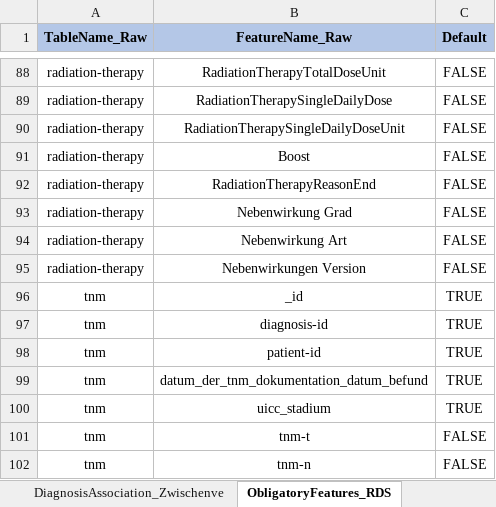
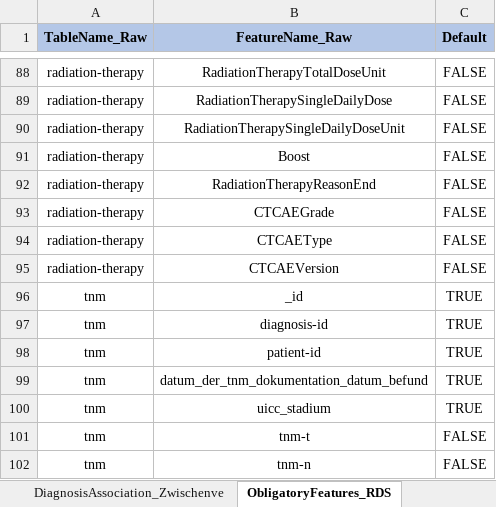
Before and after one commit to BastianReiter/dsCCPhos, an Excel workbook: Development/Data/PackageData/PackageDataCCPhos.xlsx, sheet ObligatoryFeatures_RDS, drawn as a sheet; only a part is shown, gaps mark what is left out; values as stored, in another font and other column widths than the file's, no borders; conditional formats not drawn; the diff names each change by its address in the sheet, - before the commit and + after, or states it on an @@ line.

```diff
--- a/Development/Data/PackageData/PackageDataCCPhos.xlsx (sheet ObligatoryFeatures_RDS)
+++ b/Development/Data/PackageData/PackageDataCCPhos.xlsx (sheet ObligatoryFeatures_RDS)
-B93 (FeatureName_Raw): Nebenwirkung Grad
+B93 (FeatureName_Raw): CTCAEGrade
-B94 (FeatureName_Raw): Nebenwirkung Art
+B94 (FeatureName_Raw): CTCAEType
-B95 (FeatureName_Raw): Nebenwirkungen Version
+B95 (FeatureName_Raw): CTCAEVersion
```
Also changed, not shown: sheet Meta.Features, sheet Set.FuzzyStringMatching, sheet Set.DataHarmonization, sheet Set.FeatureTracking, sheet Set.FeatureObligations, formulas that keep their value, 10 other files.
